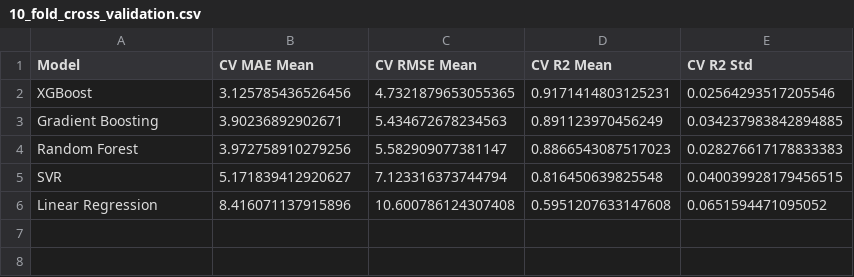
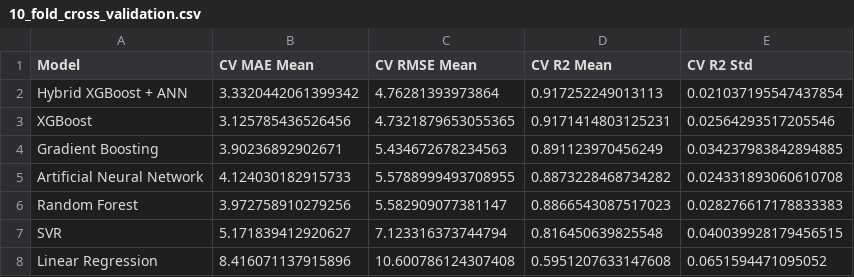
Before and after one commit to rajaramayan/explainable-concrete-ML-ANN-benchmark, a CSV file: 10_fold_cross_validation.csv, drawn as a sheet; the diff names each change by its address in the sheet, - before the commit and + after, or states it on an @@ line.

Commit message:
feat(benchmark): extend 10-fold cross-validation to all 7 models including ANN and Hybrid ensemble

```diff
--- a/10_fold_cross_validation.csv
+++ b/10_fold_cross_validation.csv
+row 2: Hybrid XGBoost + ANN | 3.3320442061399342 | 4.76281393973864 | 0.917252249013113 | 0.021037195547437854
+row 5: Artificial Neural Network | 4.124030182915733 | 5.5788999493708955 | 0.8873228468734282 | 0.024331893060610708
```
Also changed, not shown: 3 other files.
